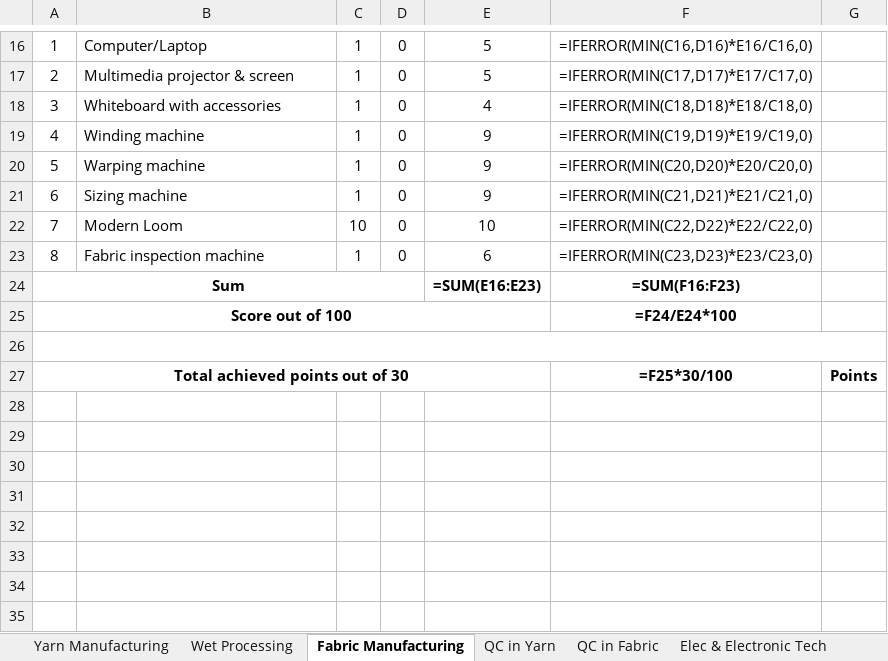
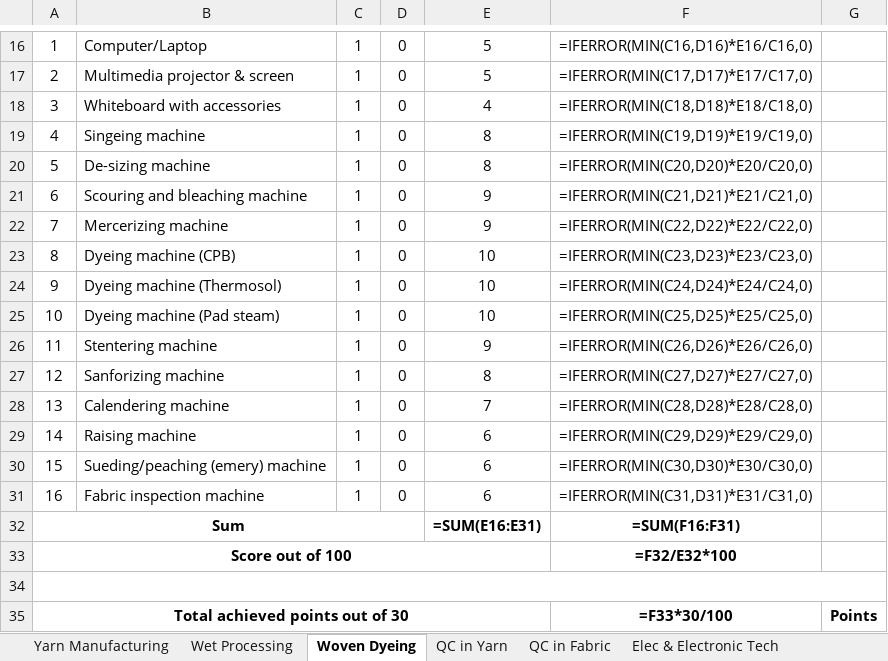
Before and after one commit to shourovrm/SICIP-standards, an Excel workbook: lab-standards/BTMA-lab-standard.xlsx, sheet Woven Dyeing, drawn as a sheet; only a part is shown, gaps mark what is left out; values as stored, in another font and other column widths than the file's, no borders; formulas without a stored value are shown as written; removed rows and columns are numbered as before the commit, all else as after; the diff covers the shown part only; the diff names each change by its address in the sheet, - before the commit and + after, or states it on an @@ line.

Commit message:
feat: replace BTMA woven fabric CS with Woven Dyeing Operation

```diff
--- a/lab-standards/BTMA-lab-standard.xlsx (sheet Woven Dyeing)
+++ b/lab-standards/BTMA-lab-standard.xlsx (sheet Woven Dyeing)
-sheet tab: Fabric Manufacturing
+sheet tab: Woven Dyeing
@@ column A renumbered between rows 13 and 31 @@
+row 19: 4 | Singeing machine | 1 | 0 | 8 | =IFERROR(MIN(C19,D19)*E19/C19,0)
+row 20: 5 | De-sizing machine | 1 | 0 | 8 | =IFERROR(MIN(C20,D20)*E20/C20,0)
-B21: Winding machine
+B21: Scouring and bleaching machine
-F21: =IFERROR(MIN(C19,D19)*E19/C19,0)
+F21: =IFERROR(MIN(C21,D21)*E21/C21,0)
-B22: Warping machine
+B22: Mercerizing machine
-F22: =IFERROR(MIN(C20,D20)*E20/C20,0)
+F22: =IFERROR(MIN(C22,D22)*E22/C22,0)
+row 23: 8 | Dyeing machine (CPB) | 1 | 0 | 10 | =IFERROR(MIN(C23,D23)*E23/C23,0)
+row 24: 9 | Dyeing machine (Thermosol) | 1 | 0 | 10 | =IFERROR(MIN(C24,D24)*E24/C24,0)
+row 25: 10 | Dyeing machine (Pad steam) | 1 | 0 | 10 | =IFERROR(MIN(C25,D25)*E25/C25,0)
-B26: Sizing machine
+B26: Stentering machine
-F26: =IFERROR(MIN(C21,D21)*E21/C21,0)
+F26: =IFERROR(MIN(C26,D26)*E26/C26,0)
-row 22: 7 | Modern Loom | 10 | 0 | 10 | =IFERROR(MIN(C22,D22)*E22/C22,0)
+row 27: 12 | Sanforizing machine | 1 | 0 | 8 | =IFERROR(MIN(C27,D27)*E27/C27,0)
+row 28: 13 | Calendering machine | 1 | 0 | 7 | =IFERROR(MIN(C28,D28)*E28/C28,0)
+row 29: 14 | Raising machine | 1 | 0 | 6 | =IFERROR(MIN(C29,D29)*E29/C29,0)
+row 30: 15 | Sueding/peaching (emery) machine | 1 | 0 | 6 | =IFERROR(MIN(C30,D30)*E30/C30,0)
-F31: =IFERROR(MIN(C23,D23)*E23/C23,0)
+F31: =IFERROR(MIN(C31,D31)*E31/C31,0)
-E32: =SUM(E16:E23)
+E32: =SUM(E16:E31)
-F32: =SUM(F16:F23)
+F32: =SUM(F16:F31)
-F33: =F24/E24*100
+F33: =F32/E32*100
-F35: =F25*30/100
+F35: =F33*30/100
```
Also changed, not shown: 1 added row, 1 removed row and 1 edited cell elsewhere in this sheet, 9 other files.
